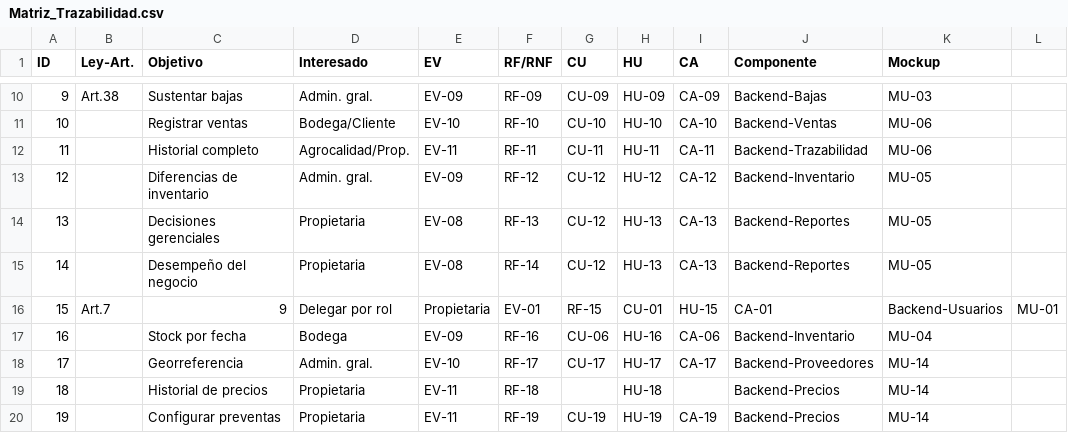
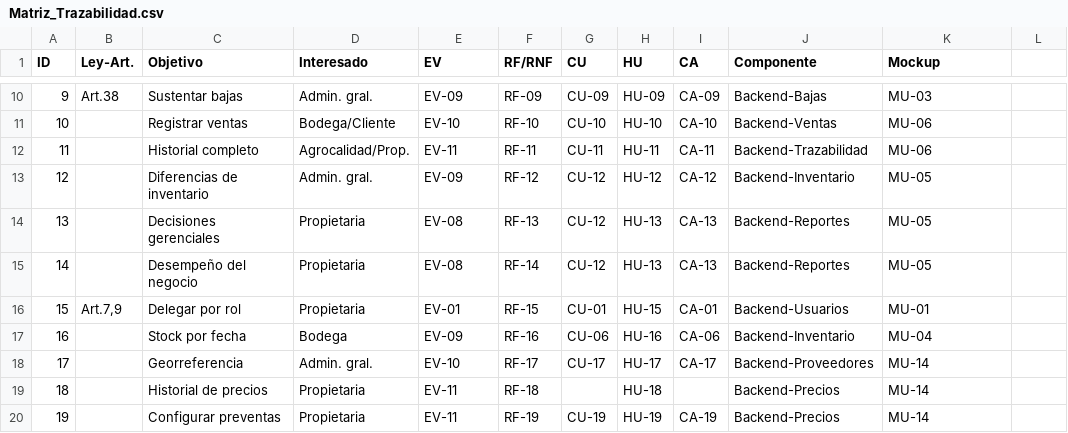
Before and after one commit to EdhuXav/CarniCore_Proyecto_ISR401, a CSV file: 04_Trazabilidad/Matriz_Trazabilidad.csv, drawn as a sheet; only a part is shown, gaps mark what is left out.

Commit message:
matriz de trazabilidad del sistema

```diff
--- a/04_Trazabilidad/Matriz_Trazabilidad.csv
+++ b/04_Trazabilidad/Matriz_Trazabilidad.csv
@@ -15,3 +15,3 @@ ID,Ley-Art.,Objetivo,Interesado,EV,RF/RNF,CU,HU,CA,Componente,Mockup
 14,,Desempeño del negocio,Propietaria,EV-08,RF-14,CU-12,HU-13,CA-13,Backend-Reportes,MU-05
-15,Art.7,9,Delegar por rol,Propietaria,EV-01,RF-15,CU-01,HU-15,CA-01,Backend-Usuarios,MU-01
+15,"Art.7,9",Delegar por rol,Propietaria,EV-01,RF-15,CU-01,HU-15,CA-01,Backend-Usuarios,MU-01
 16,,Stock por fecha,Bodega,EV-09,RF-16,CU-06,HU-16,CA-06,Backend-Inventario,MU-04
```
